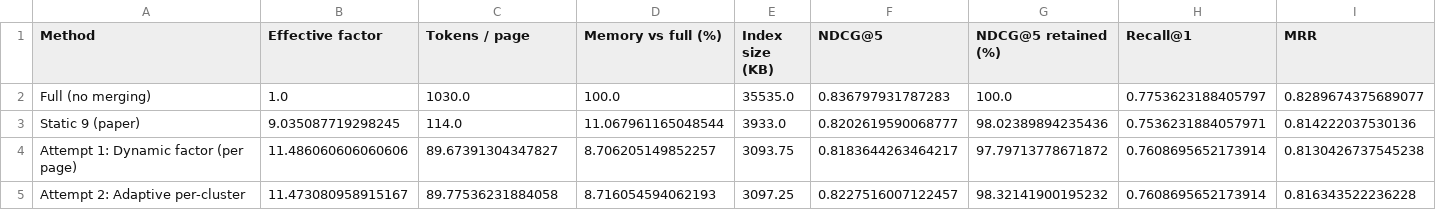
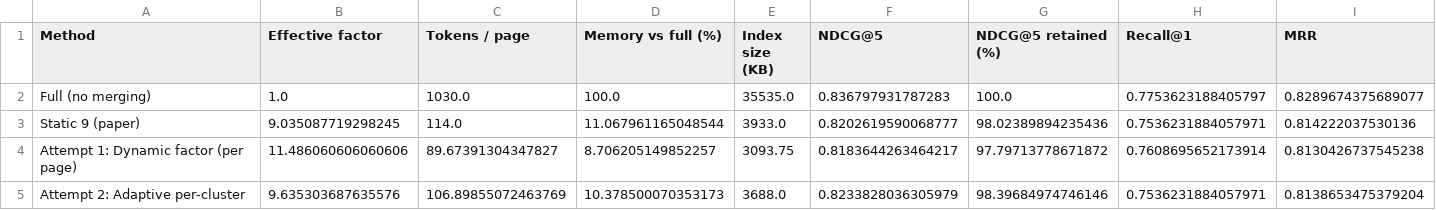
Before and after one commit to msohailse/Static-vs-Dynamic-Token-Merging-for-Visual-Document-Retrieval, a CSV file: results/benchmark_A_summary.csv, drawn as a sheet.

```diff
--- a/results/benchmark_A_summary.csv
+++ b/results/benchmark_A_summary.csv
@@ -4,2 +4,2 @@ Static 9 (paper),9.035087719298245,114.0,11.067961165048544,3933.0,0.82026195900
 Attempt 1: Dynamic factor (per page),11.486060606060606,89.67391304347827,8.706205149852257,3093.75,0.8183644263464217,97.79713778671872,0.7608695652173914,0.8130426737545238
-Attempt 2: Adaptive per-cluster,11.473080958915167,89.77536231884058,8.716054594062193,3097.25,0.8227516007122457,98.32141900195232,0.7608695652173914,0.816343522236228
+Attempt 2: Adaptive per-cluster,9.635303687635576,106.89855072463769,10.378500070353173,3688.0,0.8233828036305979,98.39684974746146,0.7536231884057971,0.8138653475379204
```
Also changed, not shown: results/benchmark_A_factors.csv, results/benchmark_A_tokens.csv, 13 other files.
